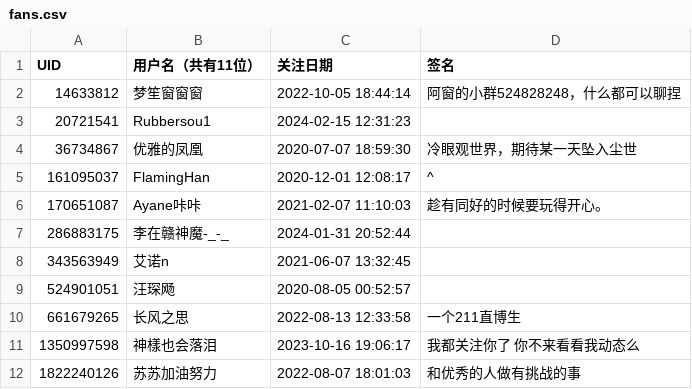
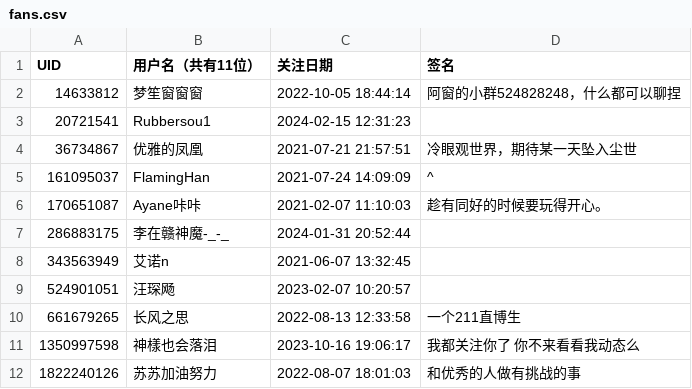
Before and after one commit to jcy-01/bili_fans, a CSV file: fans.csv, drawn as a sheet.

```diff
--- a/fans.csv
+++ b/fans.csv
@@ -3,4 +3,4 @@ UID,用户名（共有11位）,关注日期,签名
 20721541,Rubbersou1,2024-02-15 12:31:23,
-36734867,优雅的凤凰,2020-07-07 18:59:30,冷眼观世界，期待某一天坠入尘世
-161095037,FlamingHan,2020-12-01 12:08:17,^
+36734867,优雅的凤凰,2021-07-21 21:57:51,冷眼观世界，期待某一天坠入尘世
+161095037,FlamingHan,2021-07-24 14:09:09,^
 170651087,Ayane咔咔,2021-02-07 11:10:03,趁有同好的时候要玩得开心。
@@ -8,3 +8,3 @@ UID,用户名（共有11位）,关注日期,签名
 343563949,艾诺n,2021-06-07 13:32:45,
-524901051,汪琛飏,2020-08-05 00:52:57,
+524901051,汪琛飏,2023-02-07 10:20:57,
 661679265,长风之思,2022-08-13 12:33:58,一个211直博生
```
